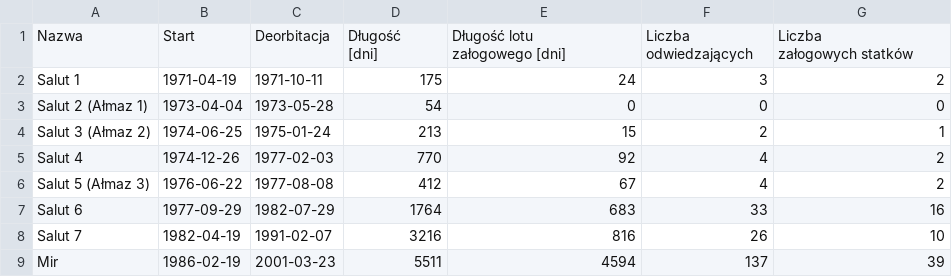
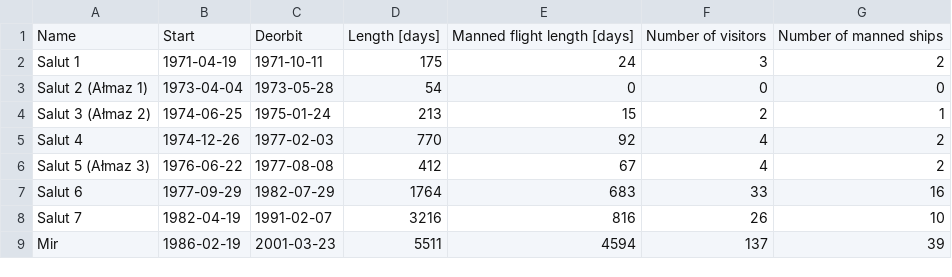
Before and after one commit to astromatt/astronaut-training-en, a CSV file: data/salyut-timeline.csv, drawn as a sheet.

```diff
--- a/data/salyut-timeline.csv
+++ b/data/salyut-timeline.csv
@@ -1,10 +1,2 @@
-"Nazwa", "Start", "Deorbitacja", "Długość
-
-[dni]", "Długość lotu
-
-załogowego [dni]", "Liczba
-
-odwiedzających", "Liczba
-
-załogowych statków"
+"Name", "Start", "Deorbit", "Length [days]", "Manned flight length [days]", "Number of visitors", "Number of manned ships"
 "Salut 1", "1971-04-19", "1971-10-11", "175", "24", "3", "2"
```
Also changed, not shown: data/apollo-mission-list.csv, data/apollo-mission-types.csv, 44 other files.
